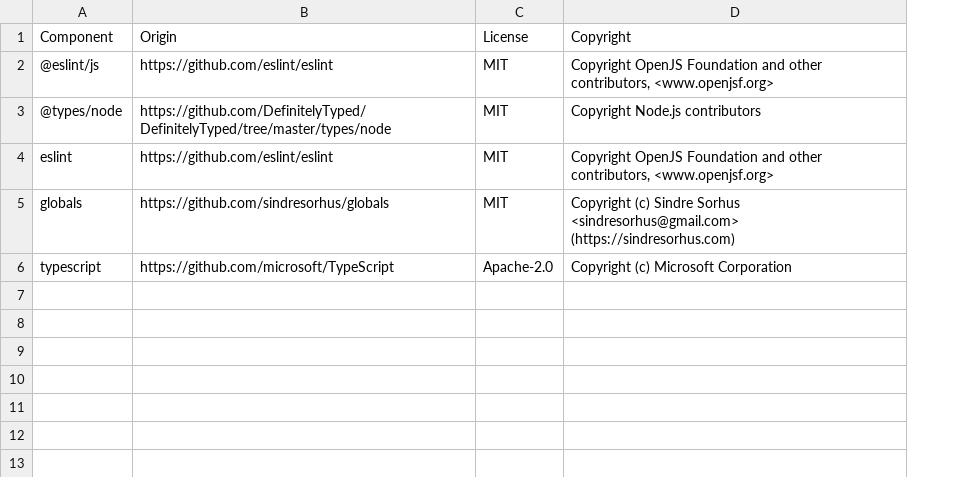
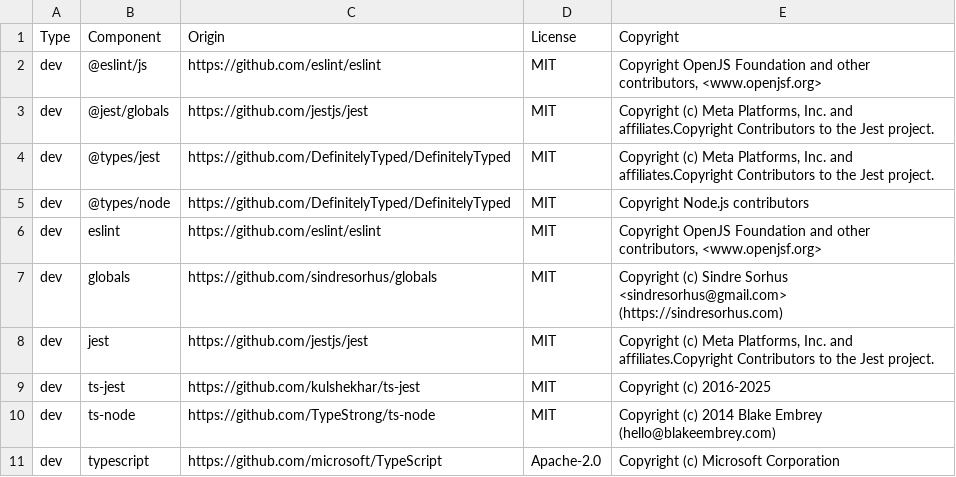
Before and after one commit to DataDog/datadog-serverless-compat-js, a CSV file: LICENSE-3rdparty.csv, drawn as a sheet; addresses are those after the commit; the diff names each change by its address in the sheet, - before the commit and + after, or states it on an @@ line.

Commit message:
fix license formatting and add more licenses

```diff
--- a/LICENSE-3rdparty.csv
+++ b/LICENSE-3rdparty.csv
+column A (Type), row 2: dev; rows 5-7: all dev; row 11: dev
+row 3: dev | @jest/globals | https://github.com/jestjs/jest | MIT | Copyright (c) Meta Platforms, Inc. and affiliates.Copyright Contributors to the Jest project.
+row 4: dev | @types/jest | https://github.com/DefinitelyTyped/DefinitelyTyped | MIT | Copyright (c) Meta Platforms, Inc. and affiliates.Copyright Contributors to the Jest project.
-C5 (Origin): https://github.com/DefinitelyTyped/DefinitelyTyped/tree/master/types/node
+C5 (Origin): https://github.com/DefinitelyTyped/DefinitelyTyped
+row 8: dev | jest | https://github.com/jestjs/jest | MIT | Copyright (c) Meta Platforms, Inc. and affiliates.Copyright Contributors to the Jest project.
+row 9: dev | ts-jest | https://github.com/kulshekhar/ts-jest | MIT | Copyright (c) 2016-2025
+row 10: dev | ts-node | https://github.com/TypeStrong/ts-node | MIT | Copyright (c) 2014 Blake Embrey (hello@blakeembrey.com)
```
